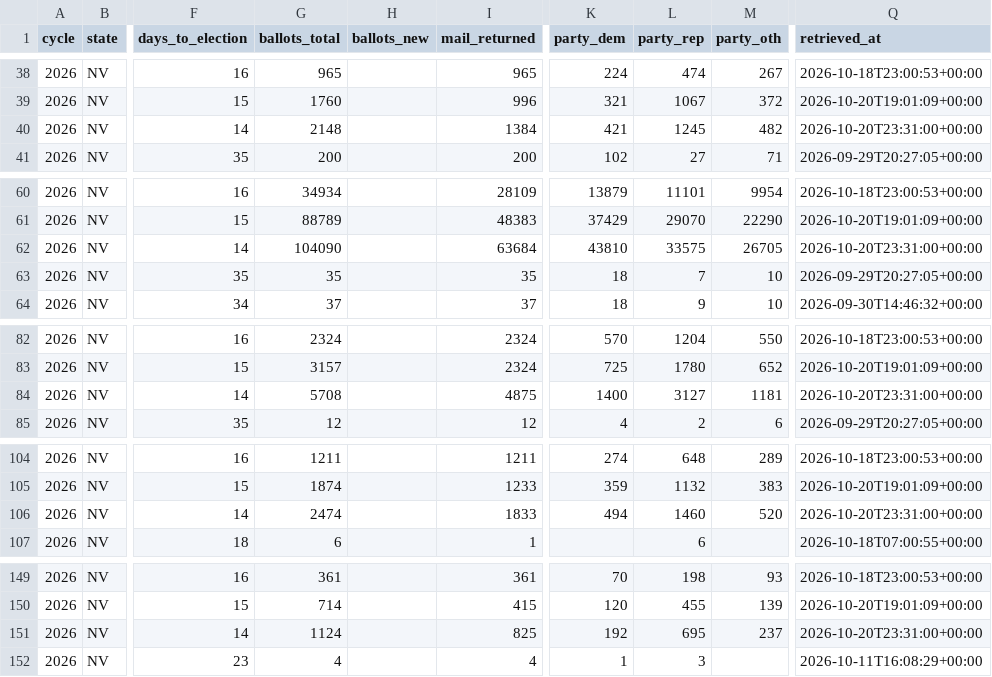
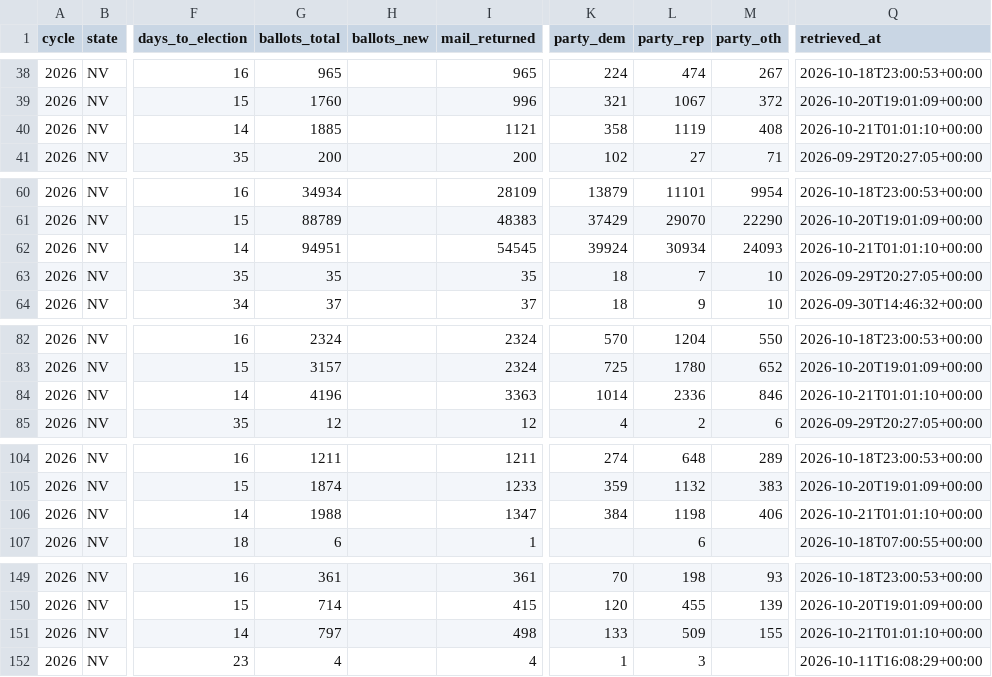
Before and after one commit to ElectIndex/26_early_vote, a CSV file: output/counties/nv.csv, drawn as a sheet; only a part is shown, gaps mark what is left out; the diff covers the shown part only; the diff names each change by its address in the sheet, - before the commit and + after, or states it on an @@ line.

Commit message:
data: early vote 2026-10-21

```diff
--- a/output/counties/nv.csv
+++ b/output/counties/nv.csv
-G40 (ballots_total): 2148
+G40 (ballots_total): 1885
-I40 (mail_returned): 1384
+I40 (mail_returned): 1121
-K40 (party_dem): 421
+K40 (party_dem): 358
-L40 (party_rep): 1245
+L40 (party_rep): 1119
-M40 (party_oth): 482
+M40 (party_oth): 408
-Q40 (retrieved_at): 2026-10-20T23:31:00+00:00
+Q40 (retrieved_at): 2026-10-21T01:01:10+00:00
-G62 (ballots_total): 104090
+G62 (ballots_total): 94951
-I62 (mail_returned): 63684
+I62 (mail_returned): 54545
-K62 (party_dem): 43810
+K62 (party_dem): 39924
-L62 (party_rep): 33575
+L62 (party_rep): 30934
-M62 (party_oth): 26705
+M62 (party_oth): 24093
-Q62 (retrieved_at): 2026-10-20T23:31:00+00:00
+Q62 (retrieved_at): 2026-10-21T01:01:10+00:00
-G84 (ballots_total): 5708
+G84 (ballots_total): 4196
-I84 (mail_returned): 4875
+I84 (mail_returned): 3363
-K84 (party_dem): 1400
+K84 (party_dem): 1014
-L84 (party_rep): 3127
+L84 (party_rep): 2336
-M84 (party_oth): 1181
+M84 (party_oth): 846
-Q84 (retrieved_at): 2026-10-20T23:31:00+00:00
+Q84 (retrieved_at): 2026-10-21T01:01:10+00:00
-G106 (ballots_total): 2474
+G106 (ballots_total): 1988
-I106 (mail_returned): 1833
+I106 (mail_returned): 1347
-K106 (party_dem): 494
+K106 (party_dem): 384
-L106 (party_rep): 1460
+L106 (party_rep): 1198
-M106 (party_oth): 520
+M106 (party_oth): 406
-Q106 (retrieved_at): 2026-10-20T23:31:00+00:00
+Q106 (retrieved_at): 2026-10-21T01:01:10+00:00
-G151 (ballots_total): 1124
+G151 (ballots_total): 797
-I151 (mail_returned): 825
+I151 (mail_returned): 498
-K151 (party_dem): 192
+K151 (party_dem): 133
-L151 (party_rep): 695
+L151 (party_rep): 509
-M151 (party_oth): 237
+M151 (party_oth): 155
-Q151 (retrieved_at): 2026-10-20T23:31:00+00:00
+Q151 (retrieved_at): 2026-10-21T01:01:10+00:00
```
Also changed, not shown: 54 edited cells elsewhere in this file, output/counterfactual.csv, output/counterfactual_districts_latest.csv, 6 other files.
